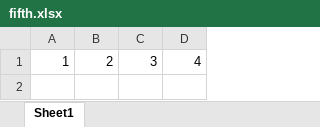
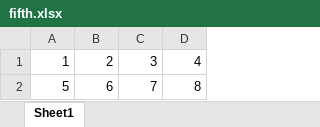
Before and after one commit to harshalibhoir05/harshali2, an Excel workbook: fifth.xlsx, sheet Sheet1, drawn as a sheet; values as stored, in another font and other column widths than the file's, no borders; the diff names each change by its address in the sheet, - before the commit and + after, or states it on an @@ line.

```diff
--- a/fifth.xlsx (sheet Sheet1)
+++ b/fifth.xlsx (sheet Sheet1)
+row 2: 5 | 6 | 7 | 8
```
Also changed, not shown: 4 other files.
